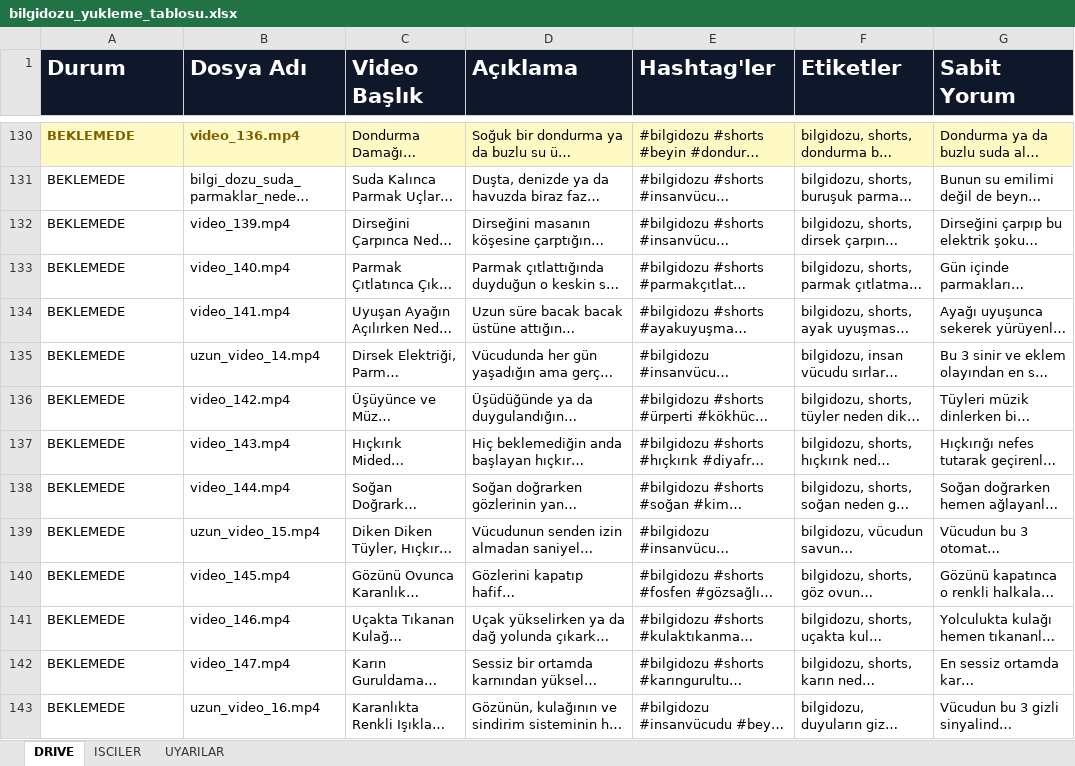
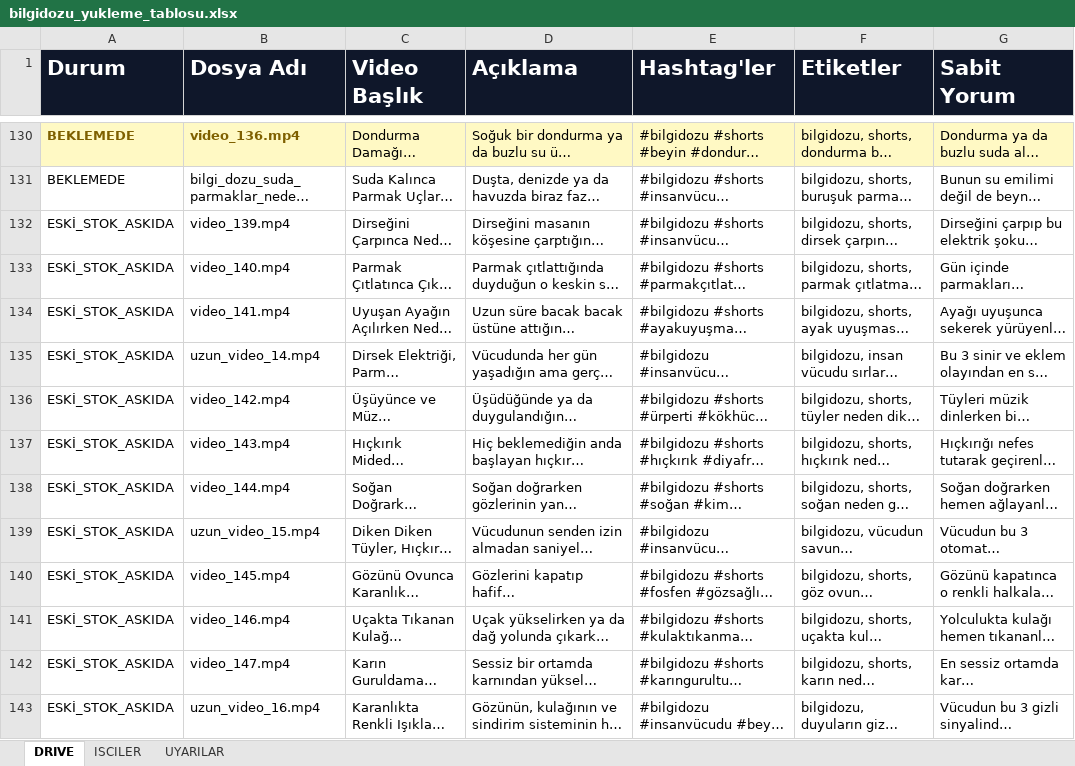
Before and after one commit to benngokhan/yt_auto_uploader, an Excel workbook: bilgidozu_yukleme_tablosu.xlsx, sheet DRIVE, drawn as a sheet; only a part is shown, gaps mark what is left out; long unchanged cells end in …; values as stored, in another font and other column widths than the file's, no borders; the diff names each change by its address in the sheet, - before the commit and + after, or states it on an @@ line.

Commit message:
fix(stok): 12 stok videosu yayın kuyruğundan çekildi — ESKİ_STOK_ASKIDA (kullanici: stok=yedek, siraya koyulmadi)

```diff
--- a/bilgidozu_yukleme_tablosu.xlsx (sheet DRIVE)
+++ b/bilgidozu_yukleme_tablosu.xlsx (sheet DRIVE)
-A132:A143 (Durum): BEKLEMEDE
+A132:A143 (Durum): ESKİ_STOK_ASKIDA
```
